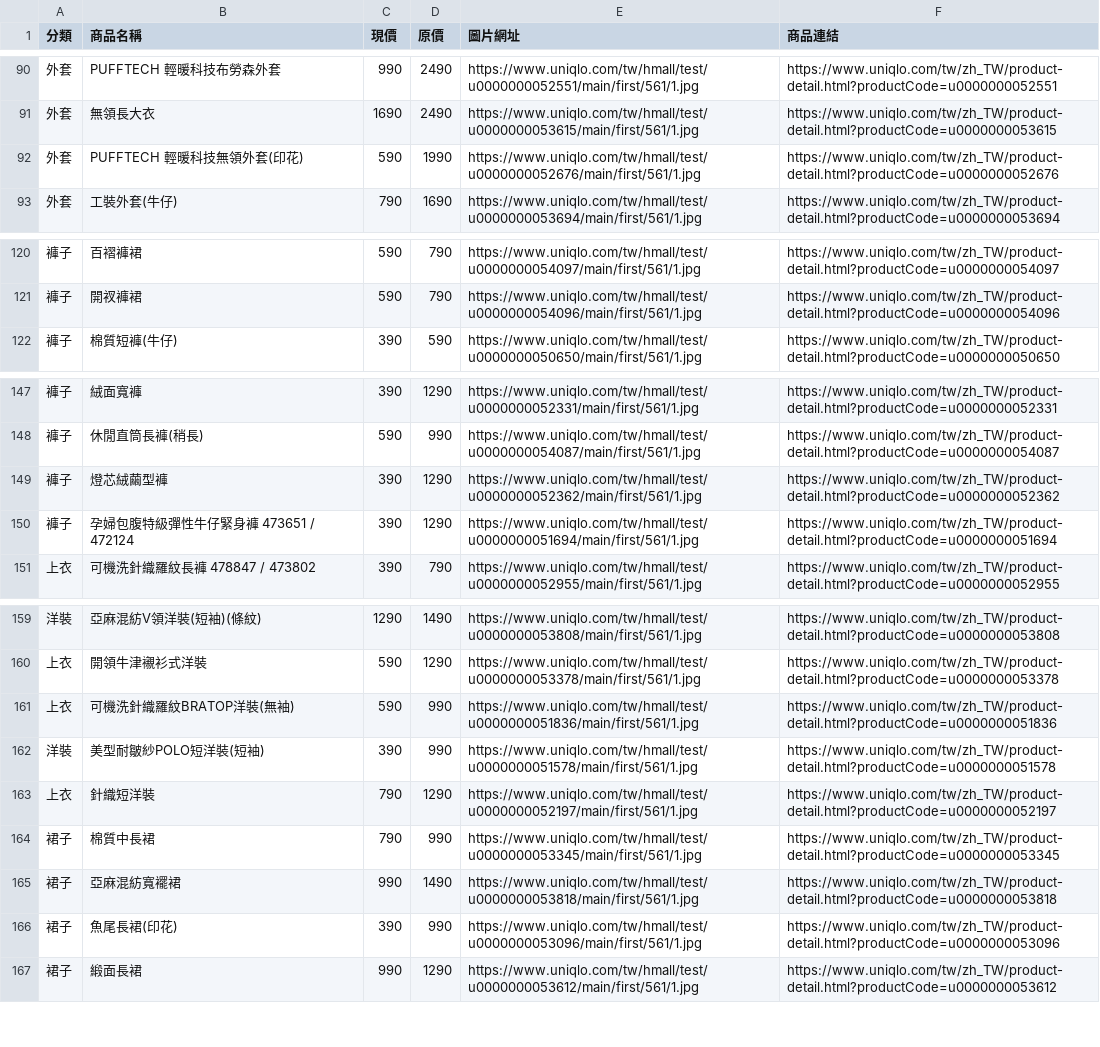
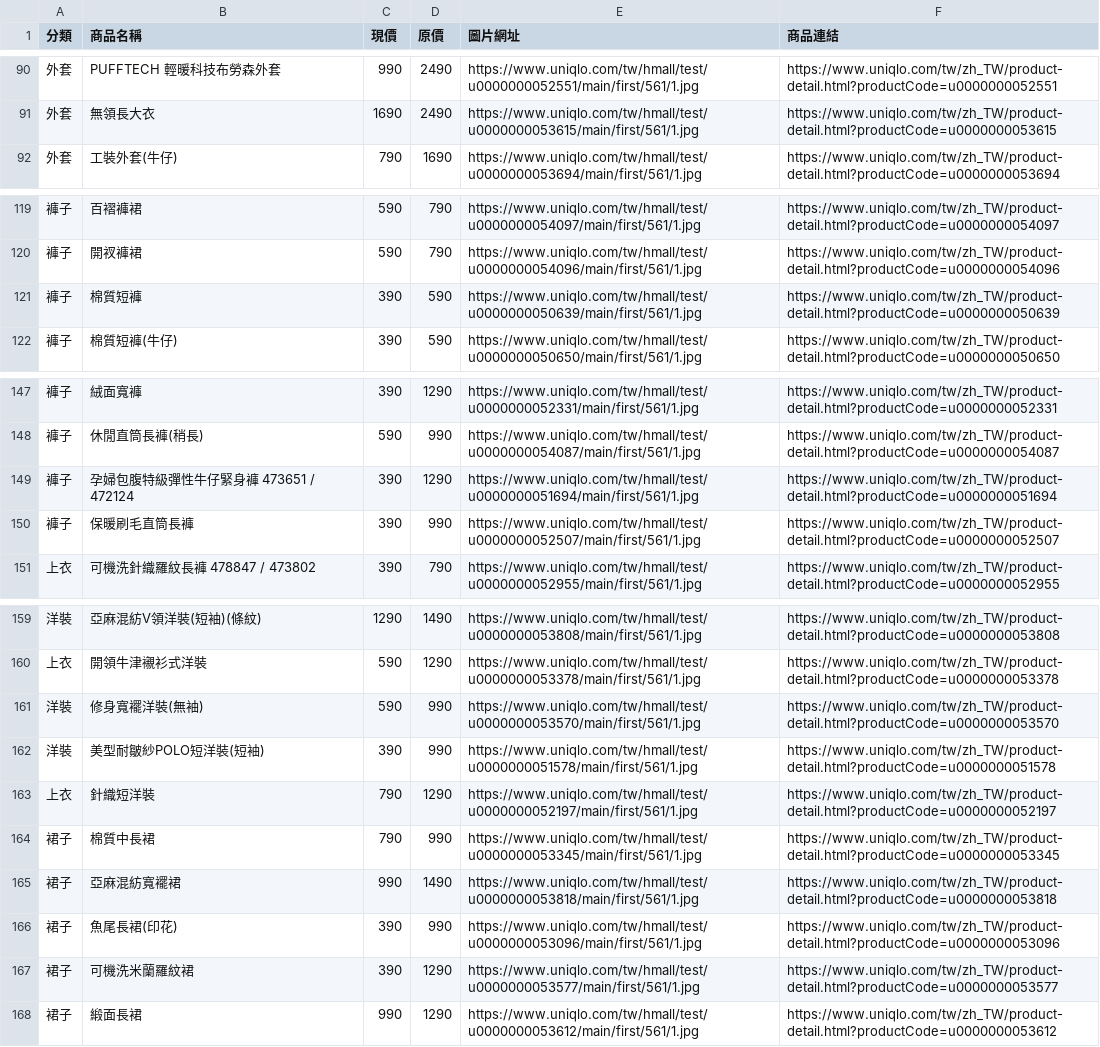
Before and after one commit to mooder16/on-sell-tracker, a CSV file: daily_deals.csv, drawn as a sheet; only a part is shown, gaps mark what is left out.

```diff
--- a/daily_deals.csv
+++ b/daily_deals.csv
@@ -91,3 +91,2 @@
 外套,無領長大衣,1690,2490,https://www.uniqlo.com/tw/hmall/test/u0000000053615/main/first/561/1.jpg,https://www.uniqlo.com/tw/zh_TW/product-detail.html?productCode=u0000000053615
-外套,PUFFTECH 輕暖科技無領外套(印花),590,1990,https://www.uniqlo.com/tw/hmall/test/u0000000052676/main/first/561/1.jpg,https://www.uniqlo.com/tw/zh_TW/product-detail.html?productCode=u0000000052676
 外套,工裝外套(牛仔),790,1690,https://www.uniqlo.com/tw/hmall/test/u0000000053694/main/first/561/1.jpg,https://www.uniqlo.com/tw/zh_TW/product-detail.html?productCode=u0000000053694
@@ -121,2 +120,3 @@
 褲子,開衩褲裙,590,790,https://www.uniqlo.com/tw/hmall/test/u0000000054096/main/first/561/1.jpg,https://www.uniqlo.com/tw/zh_TW/product-detail.html?productCode=u0000000054096
+褲子,棉質短褲,390,590,https://www.uniqlo.com/tw/hmall/test/u0000000050639/main/first/561/1.jpg,https://www.uniqlo.com/tw/zh_TW/product-detail.html?productCode=u0000000050639
 褲子,棉質短褲(牛仔),390,590,https://www.uniqlo.com/tw/hmall/test/u0000000050650/main/first/561/1.jpg,https://www.uniqlo.com/tw/zh_TW/product-detail.html?productCode=u0000000050650
@@ -148,4 +148,4 @@
 褲子,休閒直筒長褲(稍長),590,990,https://www.uniqlo.com/tw/hmall/test/u0000000054087/main/first/561/1.jpg,https://www.uniqlo.com/tw/zh_TW/product-detail.html?productCode=u0000000054087
-褲子,燈芯絨繭型褲,390,1290,https://www.uniqlo.com/tw/hmall/test/u0000000052362/main/first/561/1.jpg,https://www.uniqlo.com/tw/zh_TW/product-detail.html?productCode=u0000000052362
 褲子,孕婦包腹特級彈性牛仔緊身褲 473651 / 472124,390,1290,https://www.uniqlo.com/tw/hmall/test/u0000000051694/main/first/561/1.jpg,https://www.uniqlo.com/tw/zh_TW/product-detail.html?productCode=u0000000051694
+褲子,保暖刷毛直筒長褲,390,990,https://www.uniqlo.com/tw/hmall/test/u0000000052507/main/first/561/1.jpg,https://www.uniqlo.com/tw/zh_TW/product-detail.html?productCode=u0000000052507
 上衣,可機洗針織羅紋長褲 478847 / 473802,390,790,https://www.uniqlo.com/tw/hmall/test/u0000000052955/main/first/561/1.jpg,https://www.uniqlo.com/tw/zh_TW/product-detail.html?productCode=u0000000052955
@@ -160,3 +160,3 @@
 上衣,開領牛津襯衫式洋裝,590,1290,https://www.uniqlo.com/tw/hmall/test/u0000000053378/main/first/561/1.jpg,https://www.uniqlo.com/tw/zh_TW/product-detail.html?productCode=u0000000053378
-上衣,可機洗針織羅紋BRATOP洋裝(無袖),590,990,https://www.uniqlo.com/tw/hmall/test/u0000000051836/main/first/561/1.jpg,https://www.uniqlo.com/tw/zh_TW/product-detail.html?productCode=u0000000051836
+洋裝,修身寬襬洋裝(無袖),590,990,https://www.uniqlo.com/tw/hmall/test/u0000000053570/main/first/561/1.jpg,https://www.uniqlo.com/tw/zh_TW/product-detail.html?productCode=u0000000053570
 洋裝,美型耐皺紗POLO短洋裝(短袖),390,990,https://www.uniqlo.com/tw/hmall/test/u0000000051578/main/first/561/1.jpg,https://www.uniqlo.com/tw/zh_TW/product-detail.html?productCode=u0000000051578
@@ -166,2 +166,3 @@
 裙子,魚尾長裙(印花),390,990,https://www.uniqlo.com/tw/hmall/test/u0000000053096/main/first/561/1.jpg,https://www.uniqlo.com/tw/zh_TW/product-detail.html?productCode=u0000000053096
+裙子,可機洗米蘭羅紋裙,390,1290,https://www.uniqlo.com/tw/hmall/test/u0000000053577/main/first/561/1.jpg,https://www.uniqlo.com/tw/zh_TW/product-detail.html?productCode=u0000000053577
 裙子,緞面長裙,990,1290,https://www.uniqlo.com/tw/hmall/test/u0000000053612/main/first/561/1.jpg,https://www.uniqlo.com/tw/zh_TW/product-detail.html?productCode=u0000000053612
```
Also changed, not shown: 5 other files.
